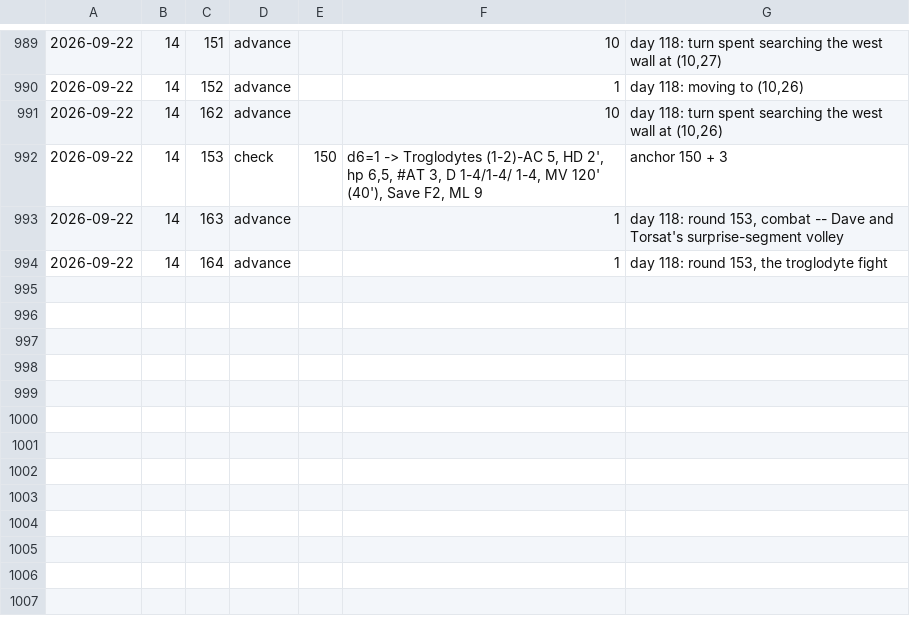
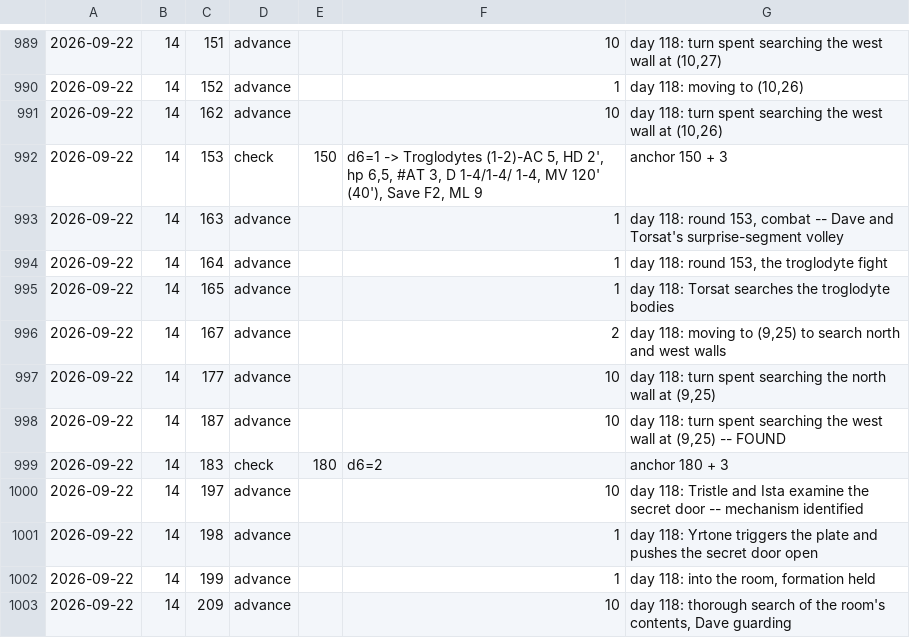
Before and after one commit to dllahr/claude_playing_advanced_dungeons_and_dragons_1st_edition, a TSV file: campaign/clock.tsv, drawn as a sheet; only a part is shown, gaps mark what is left out; the diff names each change by its address in the sheet, - before the commit and + after, or states it on an @@ line.

```diff
--- a/campaign/clock.tsv
+++ b/campaign/clock.tsv
+row 995: 2026-09-22 | 14 | 165 | advance |  | 1 | day 118: Torsat searches the troglodyte bodies
+row 996: 2026-09-22 | 14 | 167 | advance |  | 2 | day 118: moving to (9,25) to search north and west walls
+row 997: 2026-09-22 | 14 | 177 | advance |  | 10 | day 118: turn spent searching the north wall at (9,25)
+row 998: 2026-09-22 | 14 | 187 | advance |  | 10 | day 118: turn spent searching the west wall at (9,25) -- FOUND
+row 999: 2026-09-22 | 14 | 183 | check | 180 | d6=2 | anchor 180 + 3
+row 1000: 2026-09-22 | 14 | 197 | advance |  | 10 | day 118: Tristle and Ista examine the secret door -- mechanism identified
+row 1001: 2026-09-22 | 14 | 198 | advance |  | 1 | day 118: Yrtone triggers the plate and pushes the secret door open
+row 1002: 2026-09-22 | 14 | 199 | advance |  | 1 | day 118: into the room, formation held
+row 1003: 2026-09-22 | 14 | 209 | advance |  | 10 | day 118: thorough search of the room's contents, Dave guarding
```
Also changed, not shown: campaign/assets.tsv, campaign/inventory_log.tsv, 4 other files.
